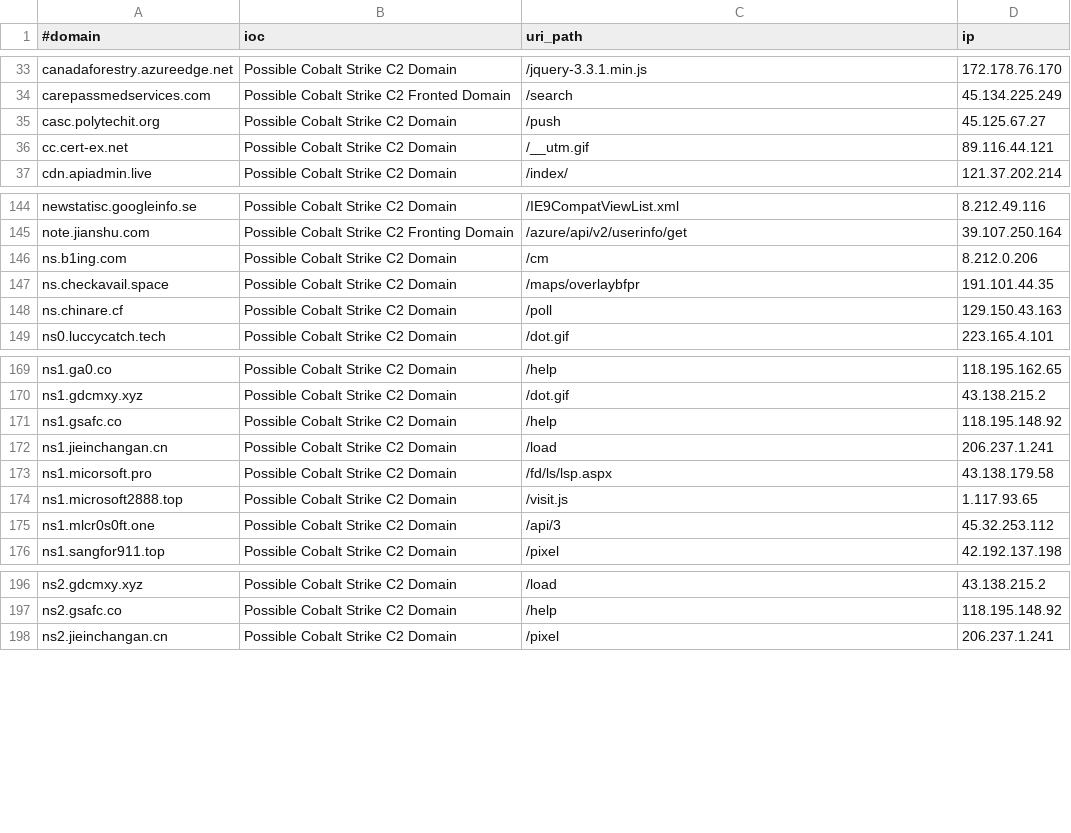
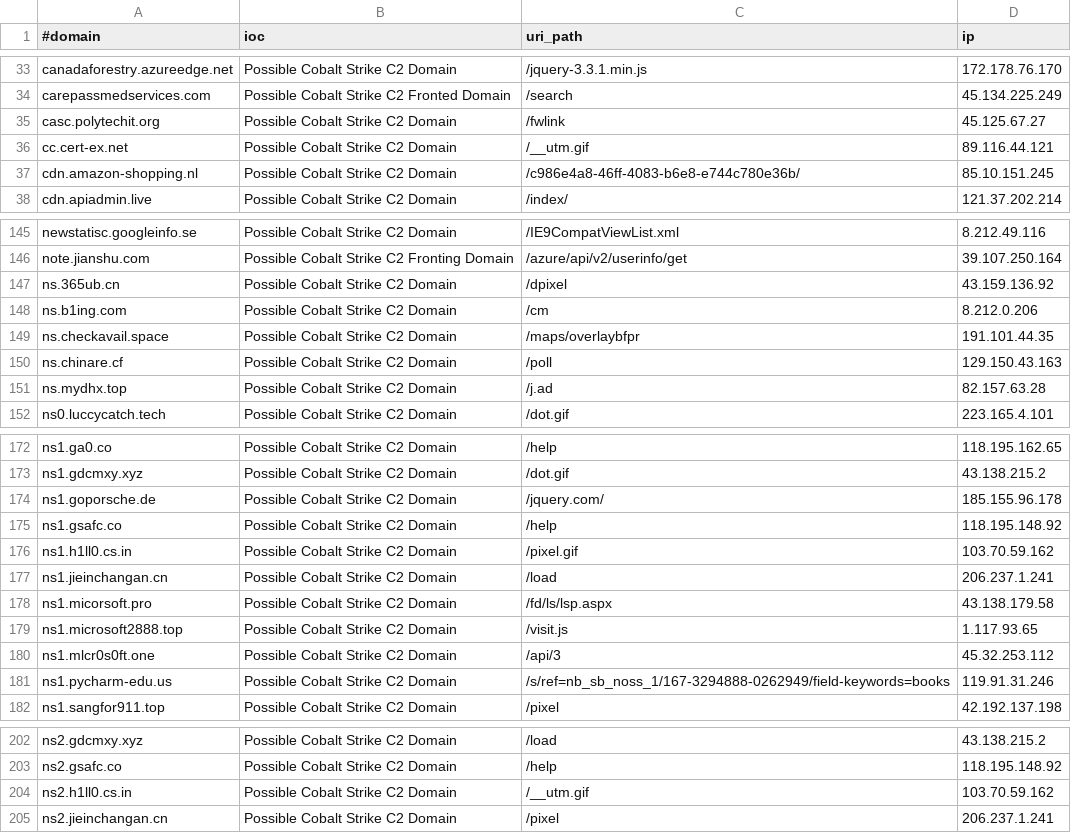
Before and after one commit to beac0n5/C2IntelFeeds, a CSV file: feeds/domainC2swithURLwithIP-filter-abused.csv, drawn as a sheet; only a part is shown, gaps mark what is left out; the diff covers the shown part only.

```diff
--- a/feeds/domainC2swithURLwithIP-filter-abused.csv
+++ b/feeds/domainC2swithURLwithIP-filter-abused.csv
@@ -34,4 +34,5 @@ canadaforestry.azureedge.net,Possible Cobalt Strike C2 Domain,/jquery-3.3.1.min.
 carepassmedservices.com,Possible Cobalt Strike C2 Fronted Domain,/search,45.134.225.249
-casc.polytechit.org,Possible Cobalt Strike C2 Domain,/push,45.125.67.27
+casc.polytechit.org,Possible Cobalt Strike C2 Domain,/fwlink,45.125.67.27
 cc.cert-ex.net,Possible Cobalt Strike C2 Domain,/__utm.gif,89.116.44.121
+cdn.amazon-shopping.nl,Possible Cobalt Strike C2 Domain,/c986e4a8-46ff-4083-b6e8-e744c780e36b/,85.10.151.245
 cdn.apiadmin.live,Possible Cobalt Strike C2 Domain,/index/,121.37.202.214
@@ -145,2 +146,3 @@ newstatisc.googleinfo.se,Possible Cobalt Strike C2 Domain,/IE9CompatViewList.xml
 note.jianshu.com,Possible Cobalt Strike C2 Fronting Domain,/azure/api/v2/userinfo/get,39.107.250.164
+ns.365ub.cn,Possible Cobalt Strike C2 Domain,/dpixel,43.159.136.92
 ns.b1ing.com,Possible Cobalt Strike C2 Domain,/cm,8.212.0.206
@@ -148,2 +150,3 @@ ns.checkavail.space,Possible Cobalt Strike C2 Domain,/maps/overlaybfpr,191.101.4
 ns.chinare.cf,Possible Cobalt Strike C2 Domain,/poll,129.150.43.163
+ns.mydhx.top,Possible Cobalt Strike C2 Domain,/j.ad,82.157.63.28
 ns0.luccycatch.tech,Possible Cobalt Strike C2 Domain,/dot.gif,223.165.4.101
@@ -170,3 +173,5 @@ ns1.ga0.co,Possible Cobalt Strike C2 Domain,/help,118.195.162.65
 ns1.gdcmxy.xyz,Possible Cobalt Strike C2 Domain,/dot.gif,43.138.215.2
+ns1.goporsche.de,Possible Cobalt Strike C2 Domain,/jquery.com/,185.155.96.178
 ns1.gsafc.co,Possible Cobalt Strike C2 Domain,/help,118.195.148.92
+ns1.h1ll0.cs.in,Possible Cobalt Strike C2 Domain,/pixel.gif,103.70.59.162
 ns1.jieinchangan.cn,Possible Cobalt Strike C2 Domain,/load,206.237.1.241
@@ -175,2 +180,3 @@ ns1.microsoft2888.top,Possible Cobalt Strike C2 Domain,/visit.js,1.117.93.65
 ns1.mlcr0s0ft.one,Possible Cobalt Strike C2 Domain,/api/3,45.32.253.112
+ns1.pycharm-edu.us,Possible Cobalt Strike C2 Domain,/s/ref=nb_sb_noss_1/167-3294888-0262949/field-keywords=books,119.91.31.246
 ns1.sangfor911.top,Possible Cobalt Strike C2 Domain,/pixel,42.192.137.198
@@ -197,2 +203,3 @@ ns2.gdcmxy.xyz,Possible Cobalt Strike C2 Domain,/load,43.138.215.2
 ns2.gsafc.co,Possible Cobalt Strike C2 Domain,/help,118.195.148.92
+ns2.h1ll0.cs.in,Possible Cobalt Strike C2 Domain,/__utm.gif,103.70.59.162
 ns2.jieinchangan.cn,Possible Cobalt Strike C2 Domain,/pixel,206.237.1.241
```
Also changed, not shown: 1 added row and 1 edited cell elsewhere in this file, feeds/domainC2swithURL-filter-abused.csv, feeds/domainC2swithURL.csv, 17 other files.
